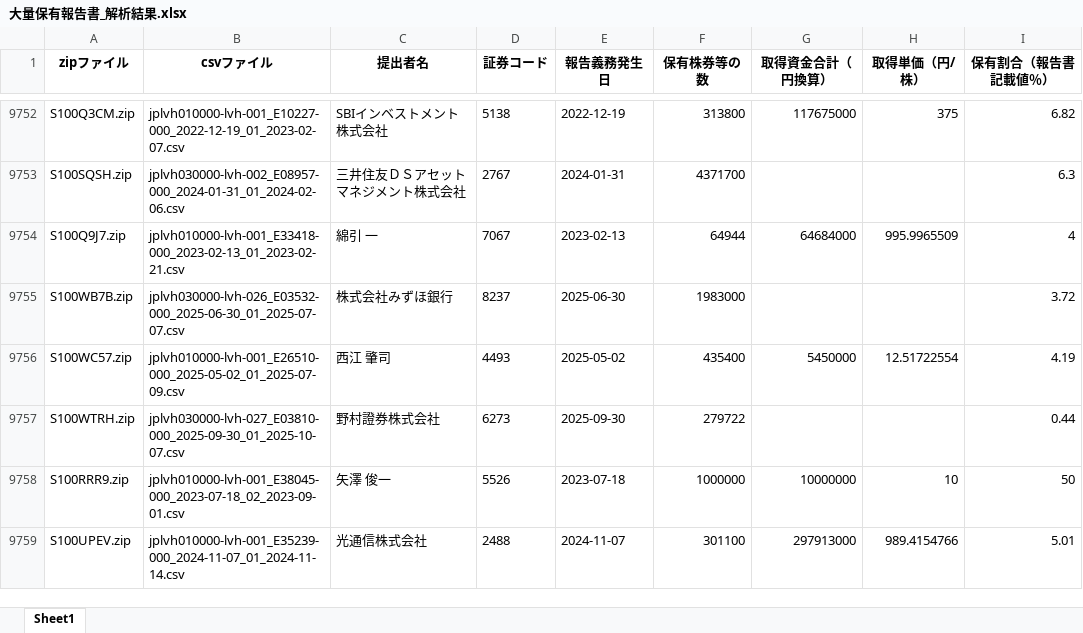
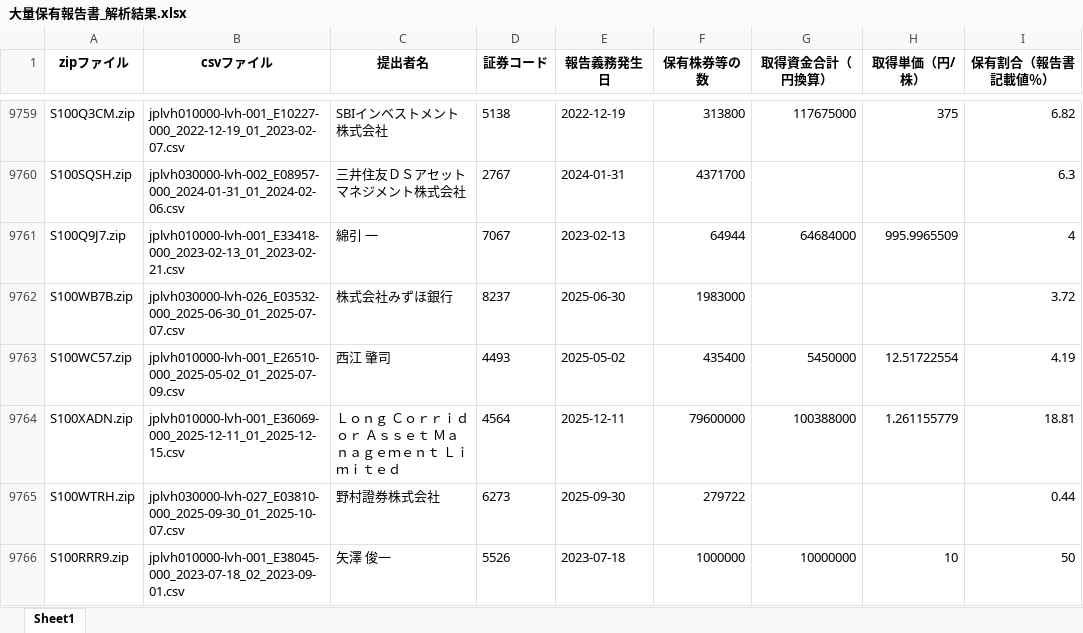
Before and after one commit to harubon1027-pixel/activist-results, an Excel workbook: docs/大量保有報告書_解析結果.xlsx, sheet Sheet1, drawn as a sheet; only a part is shown, gaps mark what is left out; the shorter side is filled out with more unchanged rows; values as stored, in another font and other column widths than the file's, no borders; the diff covers the shown part only; the diff names each change by its address in the sheet, - before the commit and + after, or states it on an @@ line.

```diff
--- a/docs/大量保有報告書_解析結果.xlsx (sheet Sheet1)
+++ b/docs/大量保有報告書_解析結果.xlsx (sheet Sheet1)
+row 9764: S100XADN.zip | jplvh010000-lvh-001_E36069-000_2025-12-11_01_2025-12-15.csv | Ｌｏｎｇ Ｃｏｒｒｉｄｏｒ Ａｓｓｅｔ Ｍａｎａｇｅｍｅｎｔ Ｌｉｍｉｔｅｄ | 4564 | 2025-12-11 | 79600000 | 100388000 | 1.261155779 | 18.81
```
Also changed, not shown: 16 added rows and 10 removed rows elsewhere in this sheet, docs/アクティビスト銘柄_資産判定.xlsx, docs/アクティビスト銘柄一覧.xlsx.
